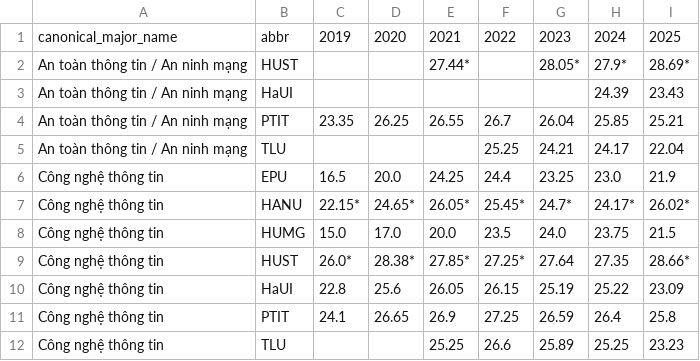
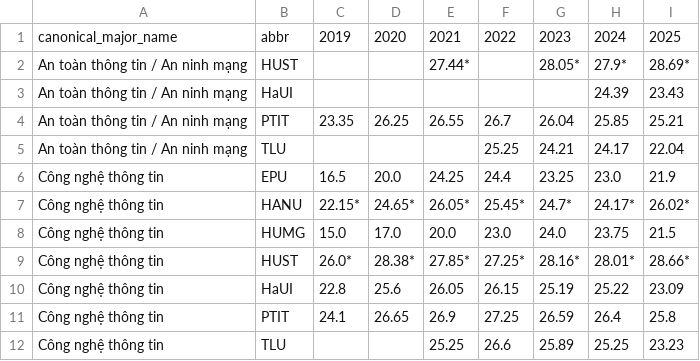
Before and after one commit to idgstone/VN-university-cutoffs, a CSV file: data/processed/cutoffs_cs_compare.csv, drawn as a sheet; only a part is shown.

```diff
--- a/data/processed/cutoffs_cs_compare.csv
+++ b/data/processed/cutoffs_cs_compare.csv
@@ -7,4 +7,4 @@ Công nghệ thông tin,EPU,16.5,20.0,24.25,24.4,23.25,23.0,21.9
 Công nghệ thông tin,HANU,22.15*,24.65*,26.05*,25.45*,24.7*,24.17*,26.02*
-Công nghệ thông tin,HUMG,15.0,17.0,20.0,23.5,24.0,23.75,21.5
-Công nghệ thông tin,HUST,26.0*,28.38*,27.85*,27.25*,27.64,27.35,28.66*
+Công nghệ thông tin,HUMG,15.0,17.0,20.0,23.0,24.0,23.75,21.5
+Công nghệ thông tin,HUST,26.0*,28.38*,27.85*,27.25*,28.16*,28.01*,28.66*
 Công nghệ thông tin,HaUI,22.8,25.6,26.05,26.15,25.19,25.22,23.09
```
Also changed, not shown: data/processed/coverage.csv, data/processed/cutoffs_cs.csv, 7 other files.
